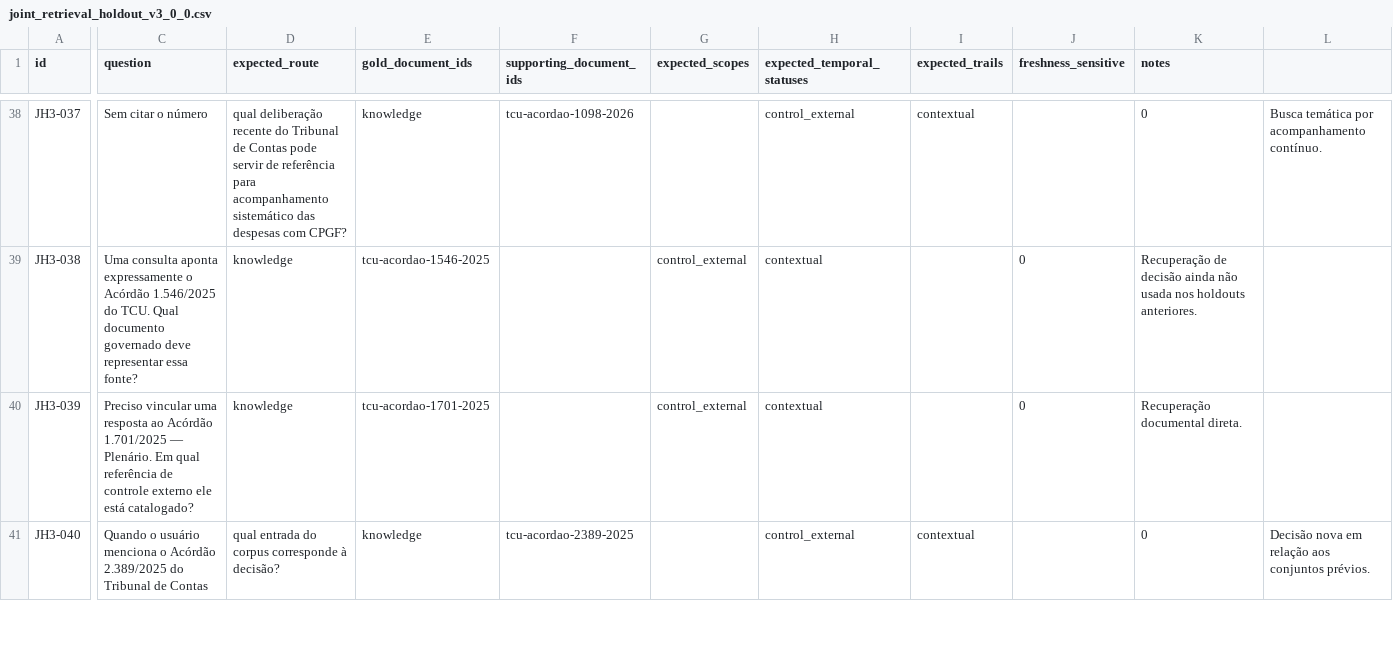
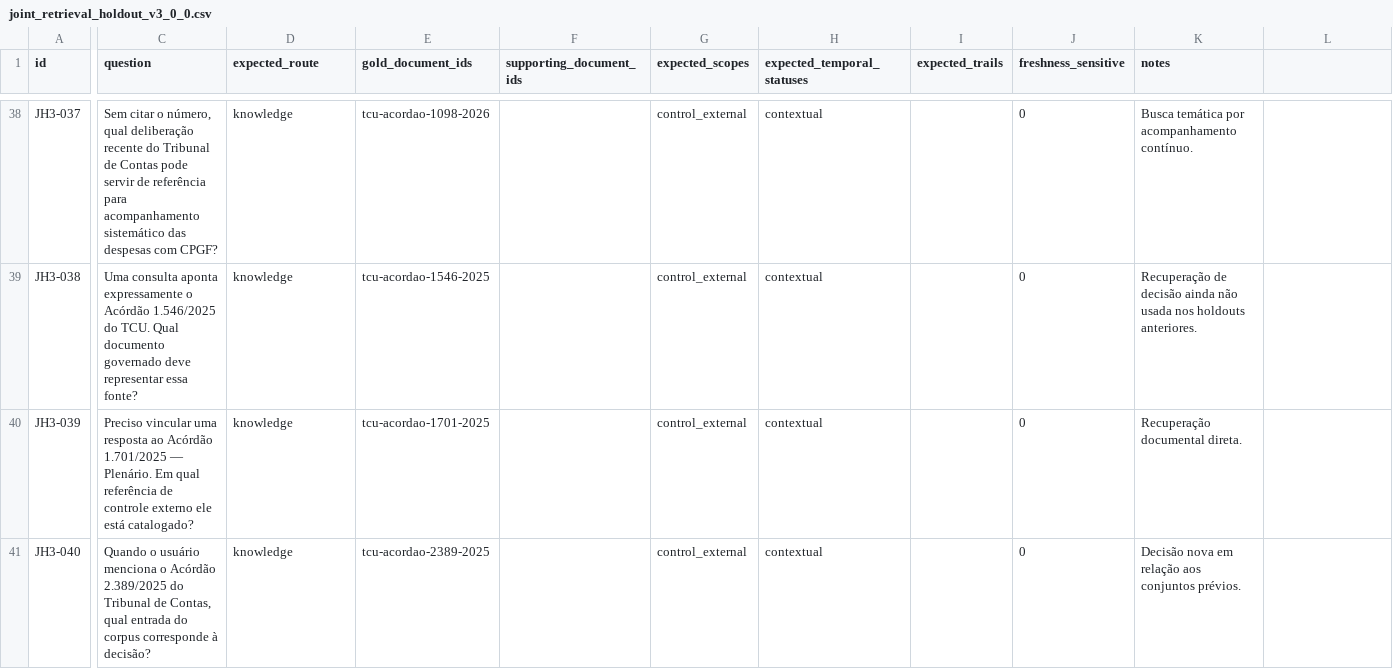
Before and after one commit to Arnold-JrIM/cpgf-controle-social, a CSV file: data/benchmarks/joint_retrieval_holdout_v3_0_0.csv, drawn as a sheet; only a part is shown, gaps mark what is left out; the diff covers the shown part only; the diff names each change by its address in the sheet, - before the commit and + after, or states it on an @@ line.

Commit message:
Corrige apenas serialização CSV do candidato JH3

```diff
--- a/data/benchmarks/joint_retrieval_holdout_v3_0_0.csv
+++ b/data/benchmarks/joint_retrieval_holdout_v3_0_0.csv
-C38 (question): …citar o número
+C38 (question): …citar o número, qual deliberação recente do Tribunal de Contas pode servir de referência para acompanhamento sistemático das despesas com CPGF?
-D38 (expected_route): qual deliberação recente do Tribunal de Contas pode servir de referência para acompanhamento sistemático das despesas com CPGF?
+D38 (expected_route): knowledge
-E38 (gold_document_ids): knowledge
+E38 (gold_document_ids): tcu-acordao-1098-2026
-F38 (supporting_document_ids): tcu-acordao-1098-2026
+F38 (supporting_document_ids): (empty)
-G38 (expected_scopes): (empty)
+G38 (expected_scopes): control_external
-H38 (expected_temporal_statuses): control_external
+H38 (expected_temporal_statuses): contextual
-I38 (expected_trails): contextual
+I38 (expected_trails): (empty)
-J38 (freshness_sensitive): (empty)
+J38 (freshness_sensitive): 0
-K38 (notes): 0
+K38 (notes): Busca temática por acompanhamento contínuo.
-L38: Busca temática por acompanhamento contínuo.
+L38: (empty)
-C41 (question): …Tribunal de Contas
+C41 (question): …Tribunal de Contas, qual entrada do corpus corresponde à decisão?
-D41 (expected_route): qual entrada do corpus corresponde à decisão?
+D41 (expected_route): knowledge
-E41 (gold_document_ids): knowledge
+E41 (gold_document_ids): tcu-acordao-2389-2025
-F41 (supporting_document_ids): tcu-acordao-2389-2025
+F41 (supporting_document_ids): (empty)
-G41 (expected_scopes): (empty)
+G41 (expected_scopes): control_external
-H41 (expected_temporal_statuses): control_external
+H41 (expected_temporal_statuses): contextual
-I41 (expected_trails): contextual
+I41 (expected_trails): (empty)
-J41 (freshness_sensitive): (empty)
+J41 (freshness_sensitive): 0
-K41 (notes): 0
+K41 (notes): Decisão nova em relação aos conjuntos prévios.
-L41: Decisão nova em relação aos conjuntos prévios.
+L41: (empty)
```
Also changed, not shown: 94 edited cells elsewhere in this file.
